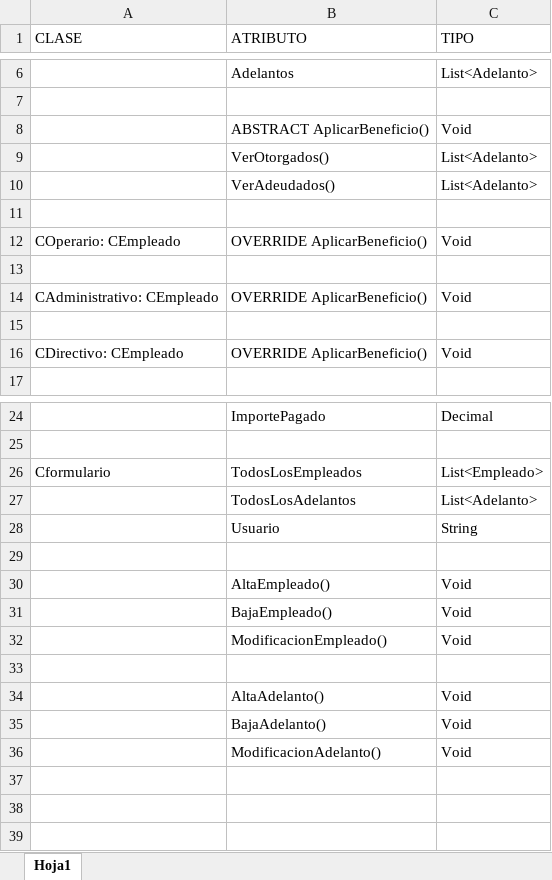
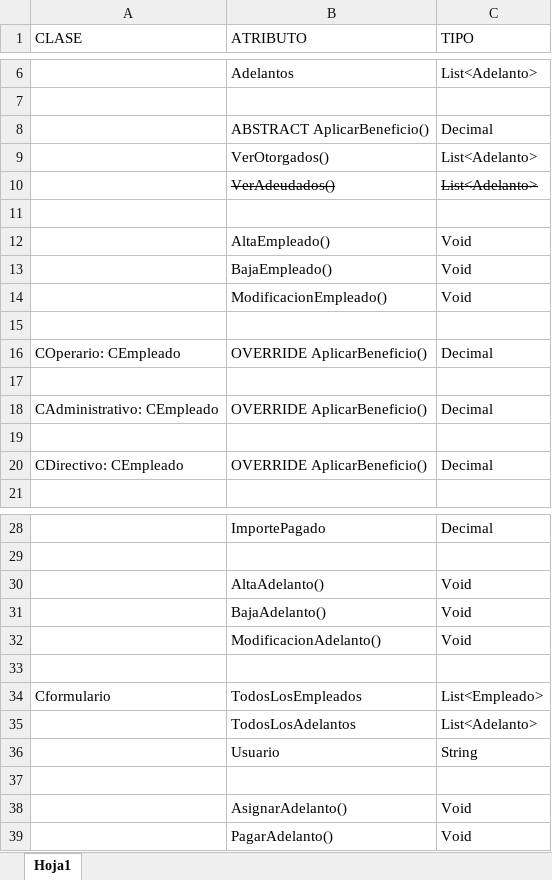
Before and after one commit to zherar7ordoya/AP3, an Excel workbook: A dog chasing cars/DanClark/CODELLIGENT/1P 3) Atributos de Clase.xlsx, sheet Hoja1, drawn as a sheet; only a part is shown, gaps mark what is left out; values as stored, in another font and other column widths than the file's, no borders; table styles not drawn; removed rows and columns are numbered as before the commit, all else as after; the diff names each change by its address in the sheet, - before the commit and + after, or states it on an @@ line.

```diff
--- a/A dog chasing cars/DanClark/CODELLIGENT/1P 3) Atributos de Clase.xlsx (sheet Hoja1)
+++ b/A dog chasing cars/DanClark/CODELLIGENT/1P 3) Atributos de Clase.xlsx (sheet Hoja1)
-C8 (TIPO): Void
+C8 (TIPO): Decimal
-B10:C10 strikethrough: off
+B10:C10 strikethrough: on
-row 12: COperario: CEmpleado | OVERRIDE AplicarBeneficio() | Void
@@ row 30 moved to row 12: AltaEmpleado() @@
@@ row 31 moved to row 13: BajaEmpleado() @@
@@ row 32 moved to row 14: ModificacionEmpleado() @@
-row 14: CAdministrativo: CEmpleado | OVERRIDE AplicarBeneficio() | Void
+row 16: COperario: CEmpleado | OVERRIDE AplicarBeneficio() | Decimal
+row 18: CAdministrativo: CEmpleado | OVERRIDE AplicarBeneficio() | Decimal
+row 19: (empty)
-C20 (TIPO): Void
+C20 (TIPO): Decimal
+row 30:  | AltaAdelanto() | Void
+row 31:  | BajaAdelanto() | Void
@@ row 36 moved to row 32: ModificacionAdelanto() @@
+row 33: (empty)
-row 33: (empty)
-B38 (ATRIBUTO): AltaAdelanto()
+B38 (ATRIBUTO): AsignarAdelanto()
-B39 (ATRIBUTO): BajaAdelanto()
+B39 (ATRIBUTO): PagarAdelanto()
```
Also changed, not shown: 3 other files.
